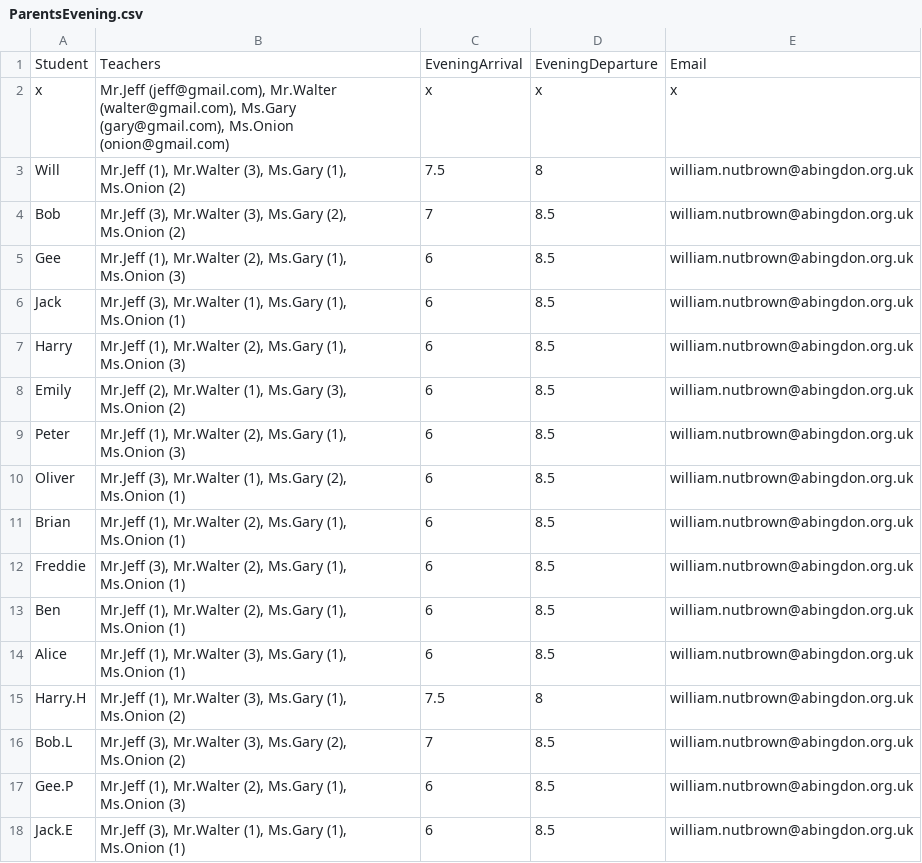
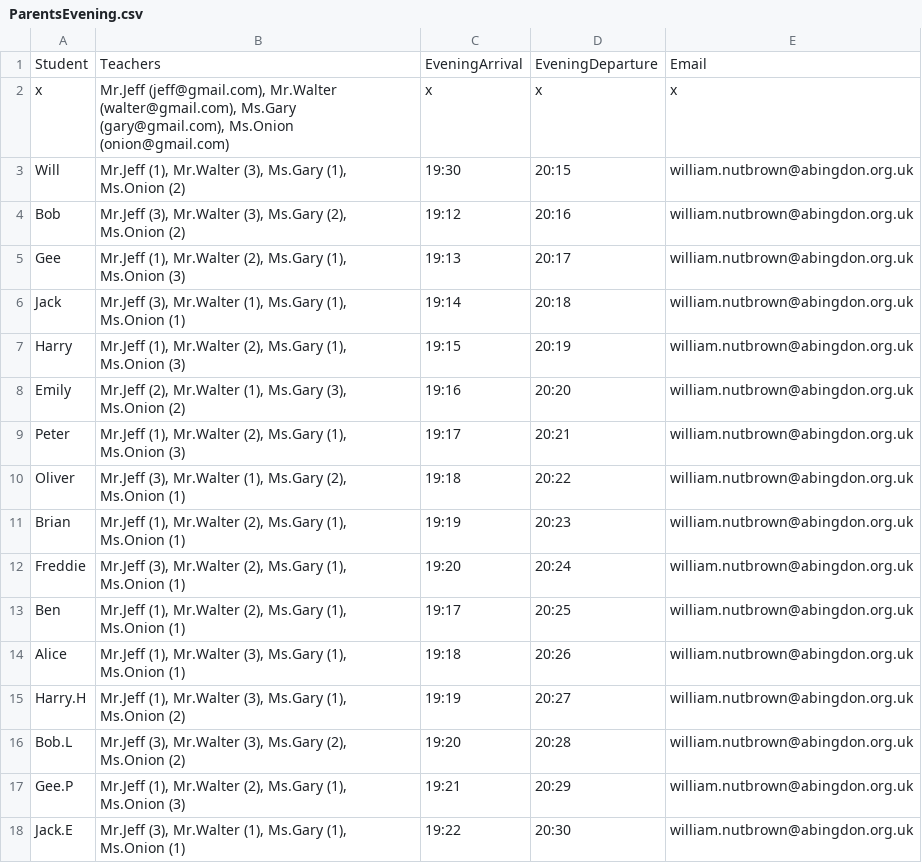
Before and after one commit to Retrocky/ParentsEvening, a CSV file: ParentsEvening.csv, drawn as a sheet; only a part is shown; the diff covers the shown part only.

```diff
--- a/ParentsEvening.csv
+++ b/ParentsEvening.csv
@@ -2,17 +2,17 @@ Student,Teachers,EveningArrival,EveningDeparture,Email
 x,"Mr.Jeff (jeff@gmail.com), Mr.Walter (walter@gmail.com), Ms.Gary (gary@gmail.com), Ms.Onion (onion@gmail.com)",x,x,x
-Will,"Mr.Jeff (1), Mr.Walter (3), Ms.Gary (1), Ms.Onion (2)",7.5,8,william.nutbrown@abingdon.org.uk
-Bob,"Mr.Jeff (3), Mr.Walter (3), Ms.Gary (2), Ms.Onion (2)",7,8.5,william.nutbrown@abingdon.org.uk
-Gee,"Mr.Jeff (1), Mr.Walter (2), Ms.Gary (1), Ms.Onion (3)",6,8.5,william.nutbrown@abingdon.org.uk
-Jack,"Mr.Jeff (3), Mr.Walter (1), Ms.Gary (1), Ms.Onion (1)",6,8.5,william.nutbrown@abingdon.org.uk
-Harry,"Mr.Jeff (1), Mr.Walter (2), Ms.Gary (1), Ms.Onion (3)",6,8.5,william.nutbrown@abingdon.org.uk
-Emily,"Mr.Jeff (2), Mr.Walter (1), Ms.Gary (3), Ms.Onion (2)",6,8.5,william.nutbrown@abingdon.org.uk
-Peter,"Mr.Jeff (1), Mr.Walter (2), Ms.Gary (1), Ms.Onion (3)",6,8.5,william.nutbrown@abingdon.org.uk
-Oliver,"Mr.Jeff (3), Mr.Walter (1), Ms.Gary (2), Ms.Onion (1)",6,8.5,william.nutbrown@abingdon.org.uk
-Brian,"Mr.Jeff (1), Mr.Walter (2), Ms.Gary (1), Ms.Onion (1)",6,8.5,william.nutbrown@abingdon.org.uk
-Freddie,"Mr.Jeff (3), Mr.Walter (2), Ms.Gary (1), Ms.Onion (1)",6,8.5,william.nutbrown@abingdon.org.uk
-Ben,"Mr.Jeff (1), Mr.Walter (2), Ms.Gary (1), Ms.Onion (1)",6,8.5,william.nutbrown@abingdon.org.uk
-Alice,"Mr.Jeff (1), Mr.Walter (3), Ms.Gary (1), Ms.Onion (1)",6,8.5,william.nutbrown@abingdon.org.uk
-Harry.H,"Mr.Jeff (1), Mr.Walter (3), Ms.Gary (1), Ms.Onion (2)",7.5,8,william.nutbrown@abingdon.org.uk
-Bob.L,"Mr.Jeff (3), Mr.Walter (3), Ms.Gary (2), Ms.Onion (2)",7,8.5,william.nutbrown@abingdon.org.uk
-Gee.P,"Mr.Jeff (1), Mr.Walter (2), Ms.Gary (1), Ms.Onion (3)",6,8.5,william.nutbrown@abingdon.org.uk
-Jack.E,"Mr.Jeff (3), Mr.Walter (1), Ms.Gary (1), Ms.Onion (1)",6,8.5,william.nutbrown@abingdon.org.uk
+Will,"Mr.Jeff (1), Mr.Walter (3), Ms.Gary (1), Ms.Onion (2)",19:30,20:15,william.nutbrown@abingdon.org.uk
+Bob,"Mr.Jeff (3), Mr.Walter (3), Ms.Gary (2), Ms.Onion (2)",19:12,20:16,william.nutbrown@abingdon.org.uk
+Gee,"Mr.Jeff (1), Mr.Walter (2), Ms.Gary (1), Ms.Onion (3)",19:13,20:17,william.nutbrown@abingdon.org.uk
+Jack,"Mr.Jeff (3), Mr.Walter (1), Ms.Gary (1), Ms.Onion (1)",19:14,20:18,william.nutbrown@abingdon.org.uk
+Harry,"Mr.Jeff (1), Mr.Walter (2), Ms.Gary (1), Ms.Onion (3)",19:15,20:19,william.nutbrown@abingdon.org.uk
+Emily,"Mr.Jeff (2), Mr.Walter (1), Ms.Gary (3), Ms.Onion (2)",19:16,20:20,william.nutbrown@abingdon.org.uk
+Peter,"Mr.Jeff (1), Mr.Walter (2), Ms.Gary (1), Ms.Onion (3)",19:17,20:21,william.nutbrown@abingdon.org.uk
+Oliver,"Mr.Jeff (3), Mr.Walter (1), Ms.Gary (2), Ms.Onion (1)",19:18,20:22,william.nutbrown@abingdon.org.uk
+Brian,"Mr.Jeff (1), Mr.Walter (2), Ms.Gary (1), Ms.Onion (1)",19:19,20:23,william.nutbrown@abingdon.org.uk
+Freddie,"Mr.Jeff (3), Mr.Walter (2), Ms.Gary (1), Ms.Onion (1)",19:20,20:24,william.nutbrown@abingdon.org.uk
+Ben,"Mr.Jeff (1), Mr.Walter (2), Ms.Gary (1), Ms.Onion (1)",19:17,20:25,william.nutbrown@abingdon.org.uk
+Alice,"Mr.Jeff (1), Mr.Walter (3), Ms.Gary (1), Ms.Onion (1)",19:18,20:26,william.nutbrown@abingdon.org.uk
+Harry.H,"Mr.Jeff (1), Mr.Walter (3), Ms.Gary (1), Ms.Onion (2)",19:19,20:27,william.nutbrown@abingdon.org.uk
+Bob.L,"Mr.Jeff (3), Mr.Walter (3), Ms.Gary (2), Ms.Onion (2)",19:20,20:28,william.nutbrown@abingdon.org.uk
+Gee.P,"Mr.Jeff (1), Mr.Walter (2), Ms.Gary (1), Ms.Onion (3)",19:21,20:29,william.nutbrown@abingdon.org.uk
+Jack.E,"Mr.Jeff (3), Mr.Walter (1), Ms.Gary (1), Ms.Onion (1)",19:22,20:30,william.nutbrown@abingdon.org.uk
```
Also changed, not shown: 16 edited cells elsewhere in this file, 2 other files.
